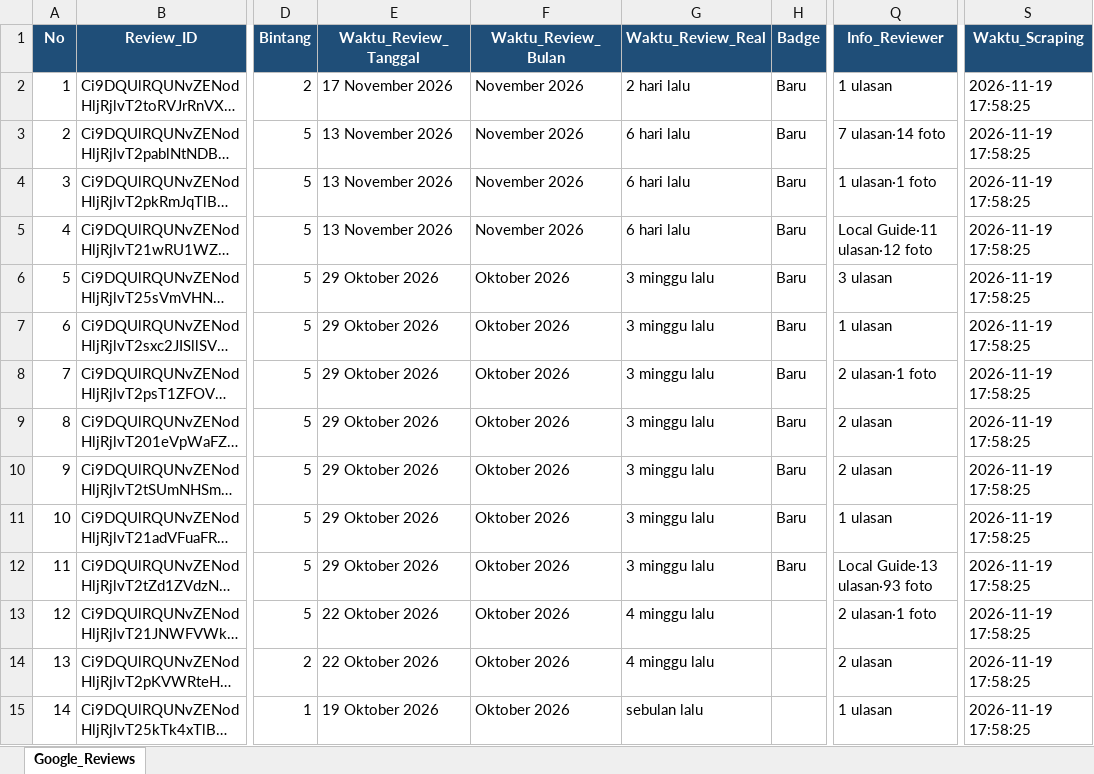
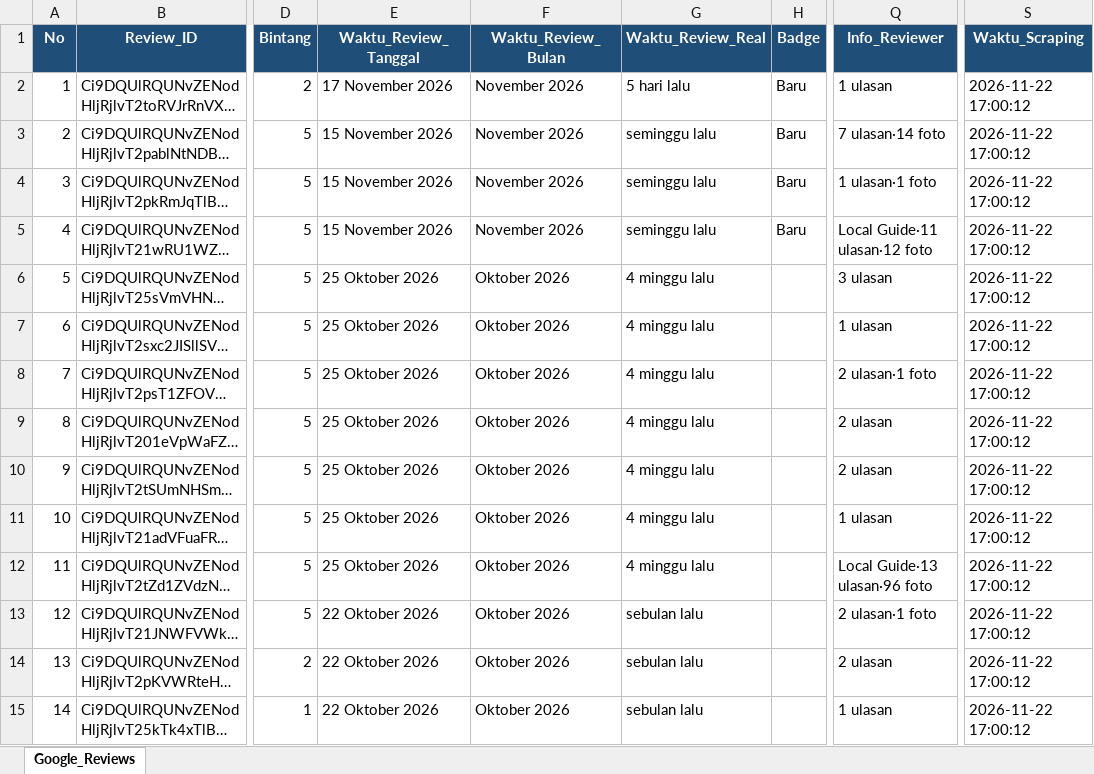
Before and after one commit to bagaskara0506/Klinik_GReview_Analysis, an Excel workbook: raw_data/hasil_review_klinik_kita.xlsx, sheet Google_Reviews, drawn as a sheet; only a part is shown, gaps mark what is left out; long unchanged cells end in …; values as stored, in another font and other column widths than the file's, no borders; the diff covers the shown part only; the diff names each change by its address in the sheet, - before the commit and + after, or states it on an @@ line.

```diff
--- a/raw_data/hasil_review_klinik_kita.xlsx (sheet Google_Reviews)
+++ b/raw_data/hasil_review_klinik_kita.xlsx (sheet Google_Reviews)
-G2 (Waktu_Review_Real): 2 hari lalu
+G2 (Waktu_Review_Real): 5 hari lalu
-S2:S15 (Waktu_Scraping): 2026-11-19 17:58:25
+S2:S15 (Waktu_Scraping): 2026-11-22 17:00:12
-E3:E5 (Waktu_Review_Tanggal): 13 November 2026
+E3:E5 (Waktu_Review_Tanggal): 15 November 2026
-G3:G5 (Waktu_Review_Real): 6 hari lalu
+G3:G5 (Waktu_Review_Real): seminggu lalu
-E6:E12 (Waktu_Review_Tanggal): 29 Oktober 2026
+E6:E12 (Waktu_Review_Tanggal): 25 Oktober 2026
-G6:G12 (Waktu_Review_Real): 3 minggu lalu
+G6:G12 (Waktu_Review_Real): 4 minggu lalu
-H6:H12 (Badge): Baru
+H6:H12 (Badge): (empty)
-Q12 (Info_Reviewer): Local Guide·13 ulasan·93 foto
+Q12 (Info_Reviewer): Local Guide·13 ulasan·96 foto
-G13:G14 (Waktu_Review_Real): 4 minggu lalu
+G13:G14 (Waktu_Review_Real): sebulan lalu
-E15 (Waktu_Review_Tanggal): 19 Oktober 2026
+E15 (Waktu_Review_Tanggal): 22 Oktober 2026
```
Also changed, not shown: 764 edited cells elsewhere in this sheet.
